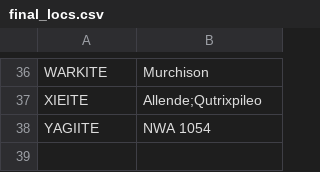
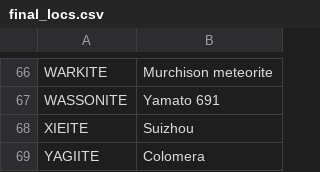
Before and after one commit to thissop/meteorite-minerals, a CSV file: code/final_sample/final_locs.csv, drawn as a sheet; only a part is shown, gaps mark what is left out; addresses are those after the commit; the diff covers the shown part only; the diff names each change by its address in the sheet, - before the commit and + after, or states it on an @@ line.

```diff
--- a/code/final_sample/final_locs.csv
+++ b/code/final_sample/final_locs.csv
-B66: Murchison
+B66: Murchison meteorite
+row 67: WASSONITE | Yamato 691
-B68: Allende;Qutrixpileo
+B68: Suizhou
-B69: NWA 1054
+B69: Colomera
```
Also changed, not shown: 30 added rows and 31 edited cells elsewhere in this file, code/final_sample/final_sample.csv, code/final_sample/found or synth list.csv, 11 other files.
